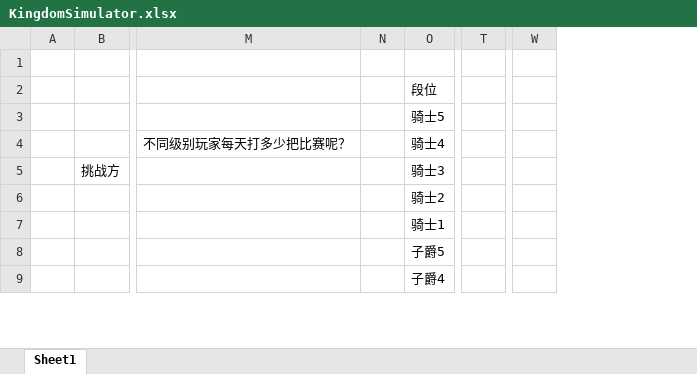
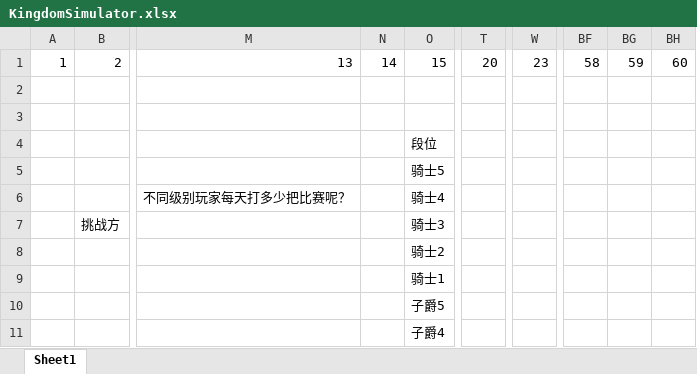
Before and after one commit to IntelHeartPrime/Gamedev_Tools, an Excel workbook: Kingdom/KingdomSimulator.xlsx, sheet Sheet1, drawn as a sheet; only a part is shown, gaps mark what is left out; values as stored, in another font and other column widths than the file's, no borders; removed rows and columns are numbered as before the commit, all else as after; rows hold the shown columns only; the diff covers the shown part only; the diff names each change by its address in the sheet, - before the commit and + after, or states it on an @@ line.

```diff
--- a/Kingdom/KingdomSimulator.xlsx (sheet Sheet1)
+++ b/Kingdom/KingdomSimulator.xlsx (sheet Sheet1)
-column A, empty
+column A, empty
-column N, empty
+column N, empty
-column T, empty
+column T, empty
-column W, empty
+column W, empty
+column BF, empty
+column BG, empty
+column BH, empty
+row 1: 1 | 2 | 13 | 14 | 15 | 20 | 23 | 58 | 59 | 60
+row 2: (empty)
```
Also changed, not shown: 36 added rows elsewhere in this sheet, formulas that keep their value, 1 other file.
